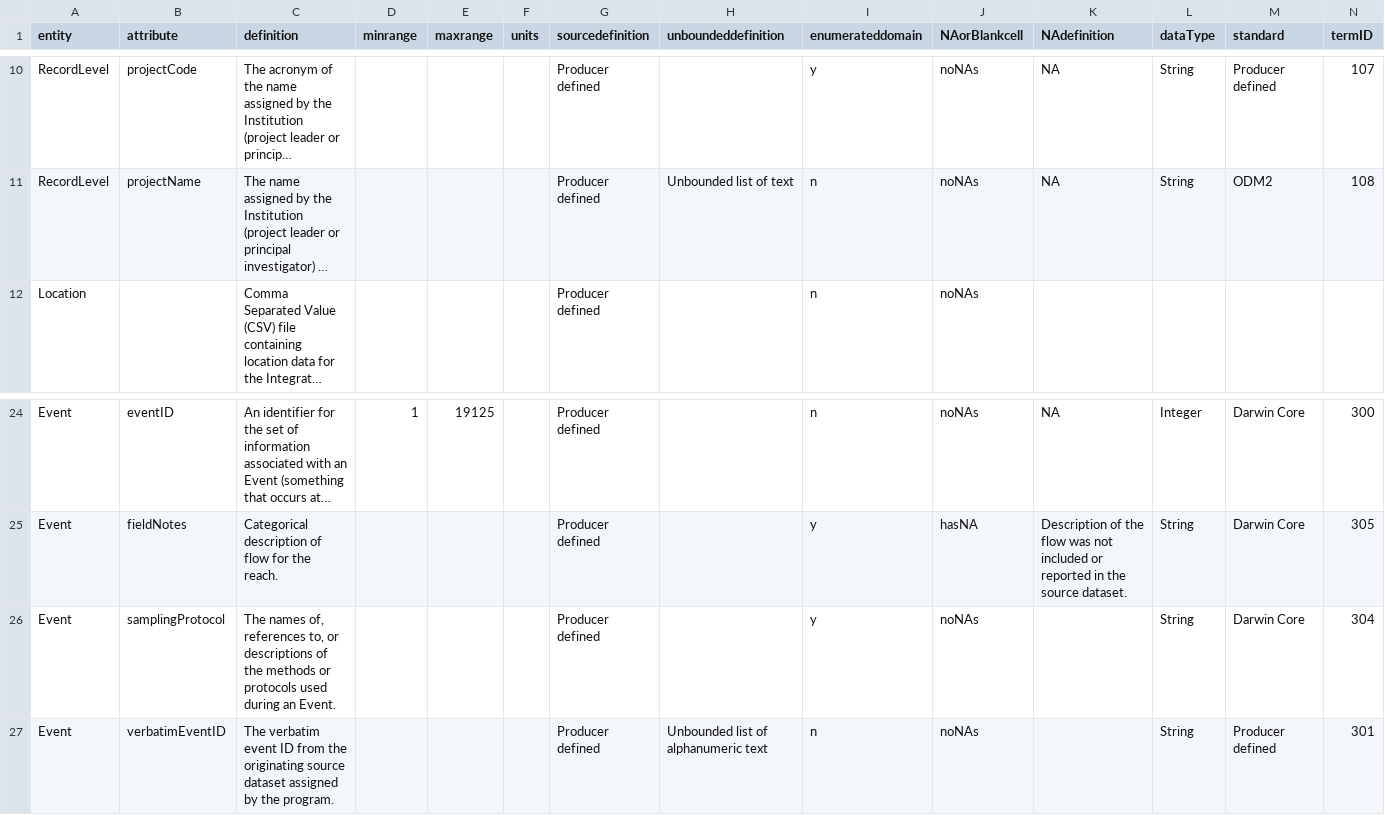
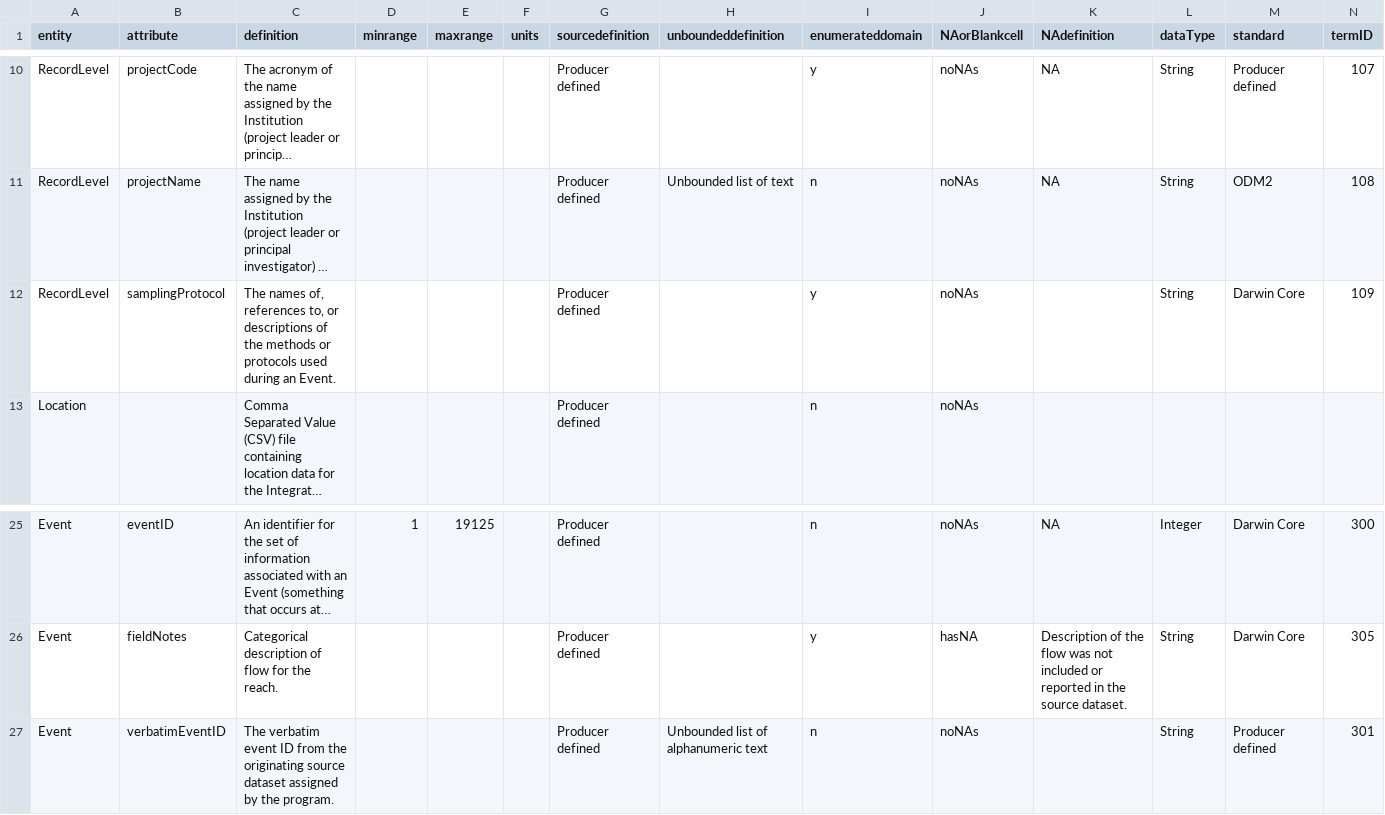
Before and after one commit to rascully/Stream-Monitoring-Data-Exchange-Specifications, a CSV file: Data/MetadataDictionary.csv, drawn as a sheet; only a part is shown, gaps mark what is left out; long unchanged cells end in …; removed rows and columns are numbered as before the commit, all else as after; rows hold the shown columns only; the diff names each change by its address in the sheet, - before the commit and + after, or states it on an @@ line.

Commit message:
Moved samplingProtocol
Moved samplingProtocol from Event to RecordLevel table list and updated termID from 304 to 109.

```diff
--- a/Data/MetadataDictionary.csv
+++ b/Data/MetadataDictionary.csv
+row 12: RecordLevel | samplingProtocol | The names of, references to, or descriptions of the methods or protocols used during an Event. |  |  |  | Producer defined |  | y | noNAs |  | String | Darwin Core | 109
-row 26: Event | samplingProtocol | The names of, references to, or descriptions of the methods or protocols used during an Event. |  |  |  | Producer defined |  | y | noNAs |  | String | Darwin Core | 304
```
